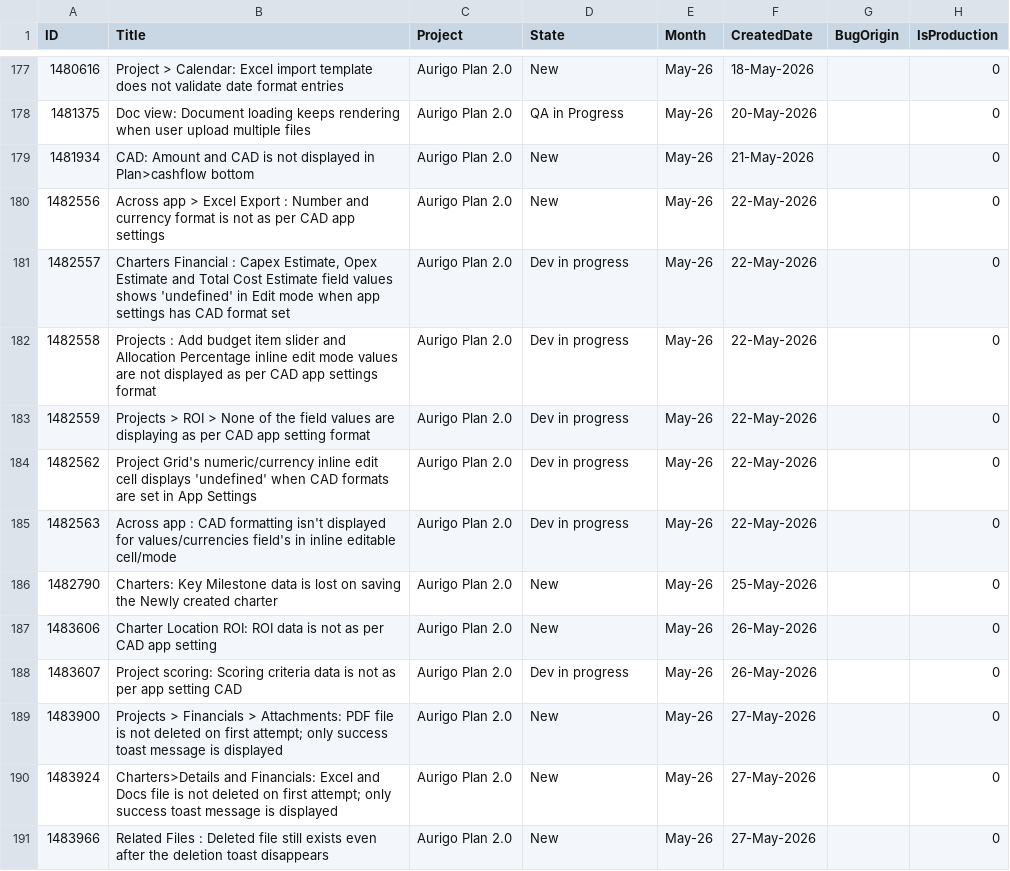
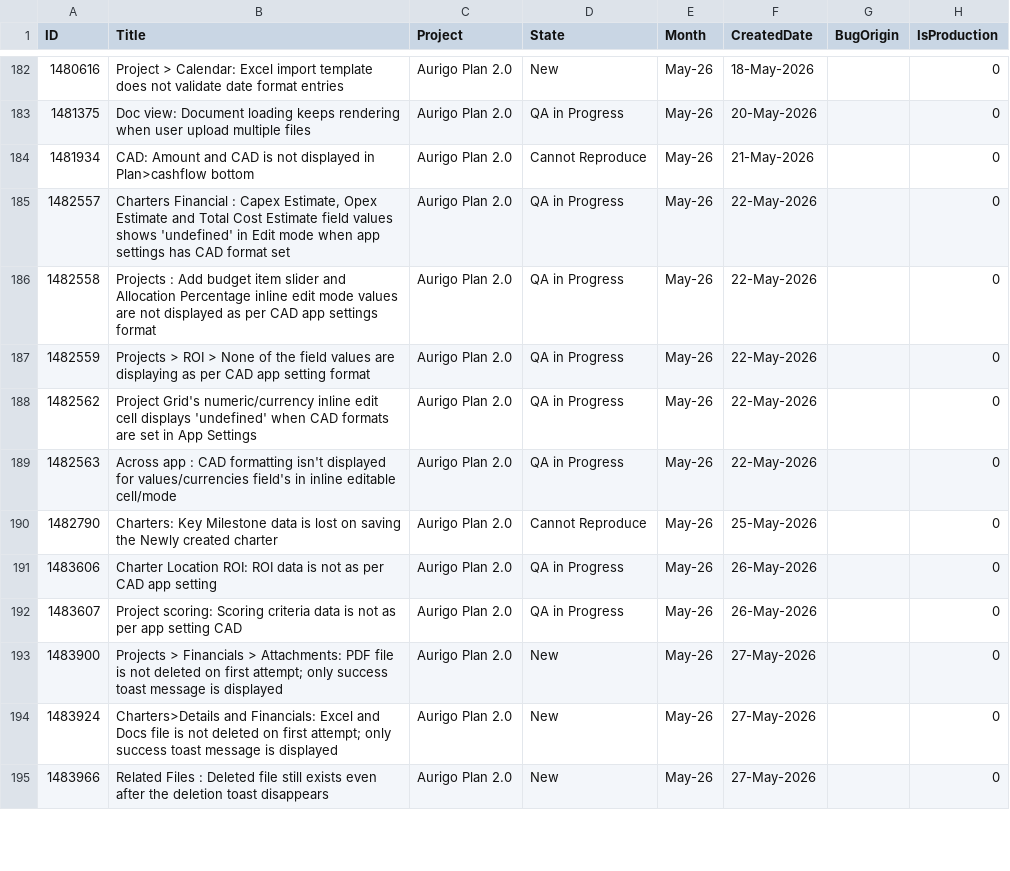
Before and after one commit to manishwali/Experiment, a CSV file: KPI_Bugs.csv, drawn as a sheet; only a part is shown, gaps mark what is left out; the diff covers the shown part only.

```diff
--- a/KPI_Bugs.csv
+++ b/KPI_Bugs.csv
@@ -178,12 +183,11 @@
 "1481375","Doc view: Document loading keeps rendering when user upload multiple files","Aurigo Plan 2.0","QA in Progress","May-26","20-May-2026","","0"
-"1481934","CAD: Amount and CAD is not displayed in Plan>cashflow bottom","Aurigo Plan 2.0","New","May-26","21-May-2026","","0"
-"1482556","Across app > Excel Export : Number and currency format is not as per CAD app settings","Aurigo Plan 2.0","New","May-26","22-May-2026","","0"
-"1482557","Charters Financial : Capex Estimate, Opex Estimate and Total Cost Estimate field values shows 'undefined' in Edit mode when app settings has CAD format set","Aurigo Plan 2.0","Dev in progress","May-26","22-May-2026","","0"
-"1482558","Projects : Add budget item slider and Allocation Percentage inline edit mode values are not displayed as per CAD app settings format","Aurigo Plan 2.0","Dev in progress","May-26","22-May-2026","","0"
-"1482559","Projects > ROI > None of the field values are displaying as per CAD app setting format","Aurigo Plan 2.0","Dev in progress","May-26","22-May-2026","","0"
-"1482562","Project Grid's numeric/currency inline edit cell displays 'undefined' when CAD formats are set in App Settings","Aurigo Plan 2.0","Dev in progress","May-26","22-May-2026","","0"
-"1482563","Across app : CAD formatting isn't displayed for values/currencies field's in inline editable cell/mode","Aurigo Plan 2.0","Dev in progress","May-26","22-May-2026","","0"
-"1482790","Charters: Key Milestone data is lost on saving the Newly created charter","Aurigo Plan 2.0","New","May-26","25-May-2026","","0"
-"1483606","Charter Location ROI: ROI data is not as per CAD app setting","Aurigo Plan 2.0","New","May-26","26-May-2026","","0"
-"1483607","Project scoring: Scoring criteria data is not as per app setting CAD","Aurigo Plan 2.0","Dev in progress","May-26","26-May-2026","","0"
+"1481934","CAD: Amount and CAD is not displayed in Plan>cashflow bottom","Aurigo Plan 2.0","Cannot Reproduce","May-26","21-May-2026","","0"
+"1482557","Charters Financial : Capex Estimate, Opex Estimate and Total Cost Estimate field values shows 'undefined' in Edit mode when app settings has CAD format set","Aurigo Plan 2.0","QA in Progress","May-26","22-May-2026","","0"
+"1482558","Projects : Add budget item slider and Allocation Percentage inline edit mode values are not displayed as per CAD app settings format","Aurigo Plan 2.0","QA in Progress","May-26","22-May-2026","","0"
+"1482559","Projects > ROI > None of the field values are displaying as per CAD app setting format","Aurigo Plan 2.0","QA in Progress","May-26","22-May-2026","","0"
+"1482562","Project Grid's numeric/currency inline edit cell displays 'undefined' when CAD formats are set in App Settings","Aurigo Plan 2.0","QA in Progress","May-26","22-May-2026","","0"
+"1482563","Across app : CAD formatting isn't displayed for values/currencies field's in inline editable cell/mode","Aurigo Plan 2.0","QA in Progress","May-26","22-May-2026","","0"
+"1482790","Charters: Key Milestone data is lost on saving the Newly created charter","Aurigo Plan 2.0","Cannot Reproduce","May-26","25-May-2026","","0"
+"1483606","Charter Location ROI: ROI data is not as per CAD app setting","Aurigo Plan 2.0","QA in Progress","May-26","26-May-2026","","0"
+"1483607","Project scoring: Scoring criteria data is not as per app setting CAD","Aurigo Plan 2.0","QA in Progress","May-26","26-May-2026","","0"
 "1483900","Projects > Financials > Attachments: PDF file is not deleted on first attempt; only success toast message is displayed","Aurigo Plan 2.0","New","May-26","27-May-2026","","0"
```
Also changed, not shown: 18 added rows and 13 edited cells elsewhere in this file, KPI_PBIs.csv.
